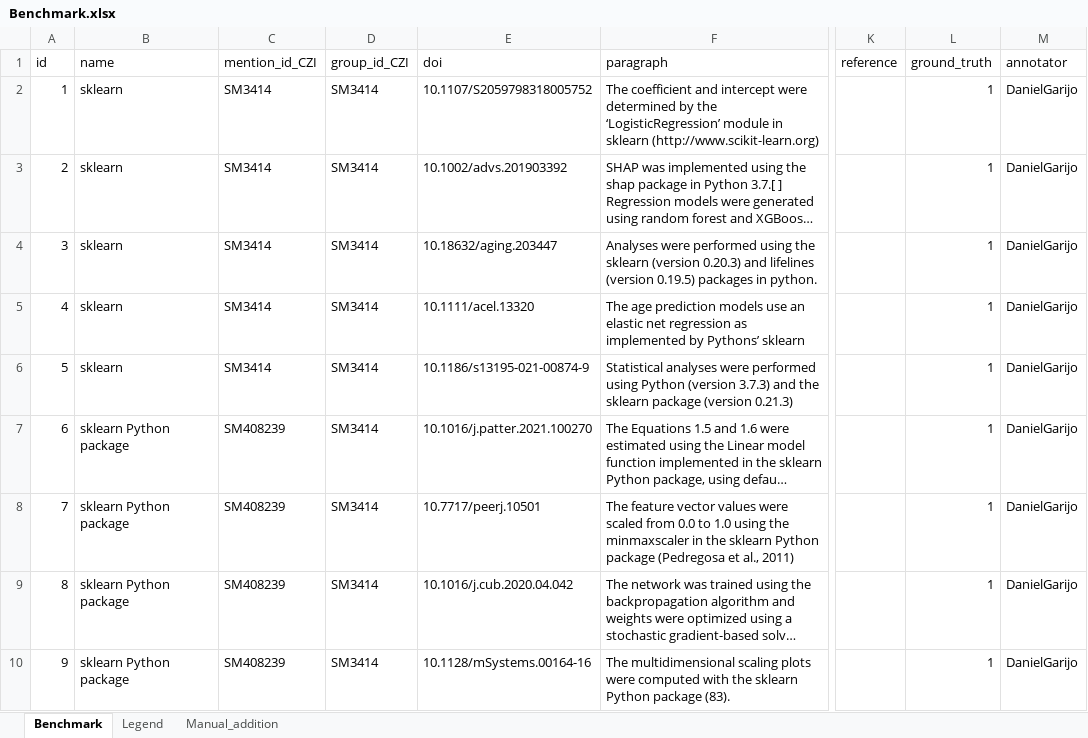
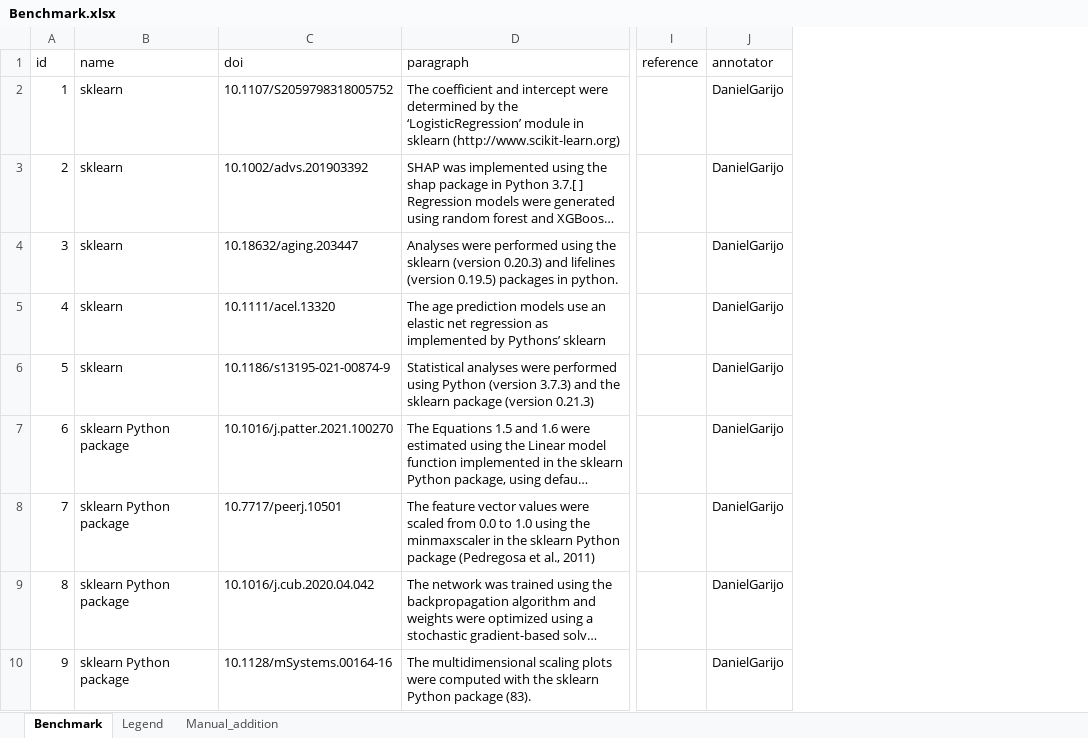
Before and after one commit to jelenadjuric01/Software-Disambiguation, an Excel workbook: benchmarks/Benchmark.xlsx, sheet Benchmark, drawn as a sheet; only a part is shown, gaps mark what is left out; long unchanged cells end in …; values as stored, in another font and other column widths than the file's, no borders; the diff names each change by its address in the sheet, - before the commit and + after, or states it on an @@ line.

Commit message:
Updated benchmark

```diff
--- a/benchmarks/Benchmark.xlsx (sheet Benchmark)
+++ b/benchmarks/Benchmark.xlsx (sheet Benchmark)
-column C (mention_id_CZI), rows 2-10: SM3414 | SM3414 | SM3414 | SM3414 | SM3414 | SM408239 | SM408239 | SM408239 | SM408239
-column D (group_id_CZI), rows 2-10: all SM3414
-column L (ground_truth), rows 2-10: all 1
```
Also changed, not shown: sheet Legend.
